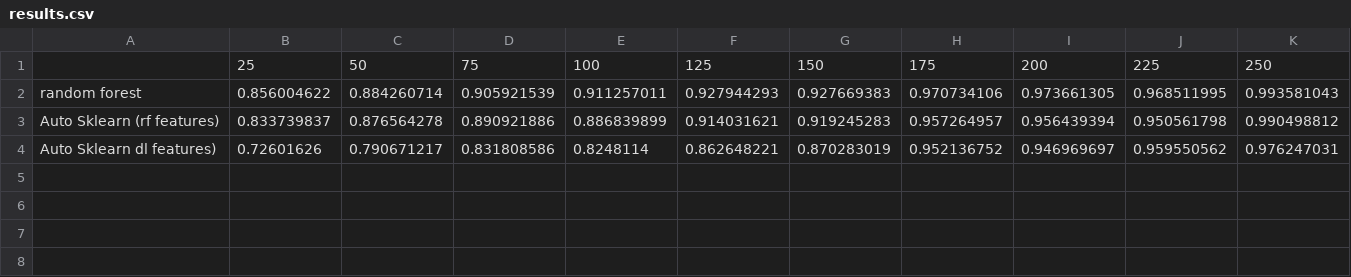
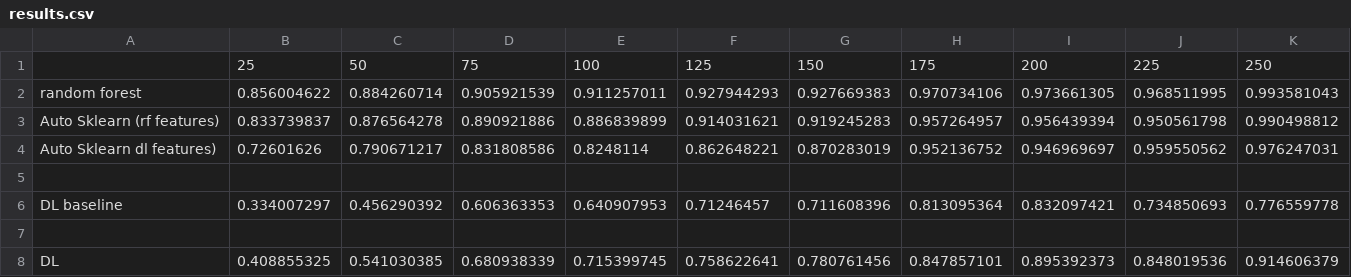
Before and after one commit to niloofarbayat/NetworkClassification, a CSV file: results.csv, drawn as a sheet.

Commit message:
updated DL results

```diff
--- a/results.csv
+++ b/results.csv
@@ -4 +4,5 @@ Auto Sklearn (rf features),0.833739837,0.876564278,0.890921886,0.886839899,0.914
 Auto Sklearn dl features),0.72601626,0.790671217,0.831808586,0.8248114,0.862648221,0.870283019,0.952136752,0.946969697,0.959550562,0.976247031
+
+DL baseline,0.334007297,0.456290392,0.606363353,0.640907953,0.71246457,0.711608396,0.813095364,0.832097421,0.734850693,0.776559778
+
+DL,0.408855325,0.541030385,0.680938339,0.715399745,0.758622641,0.780761456,0.847857101,0.895392373,0.848019536,0.914606379
```
